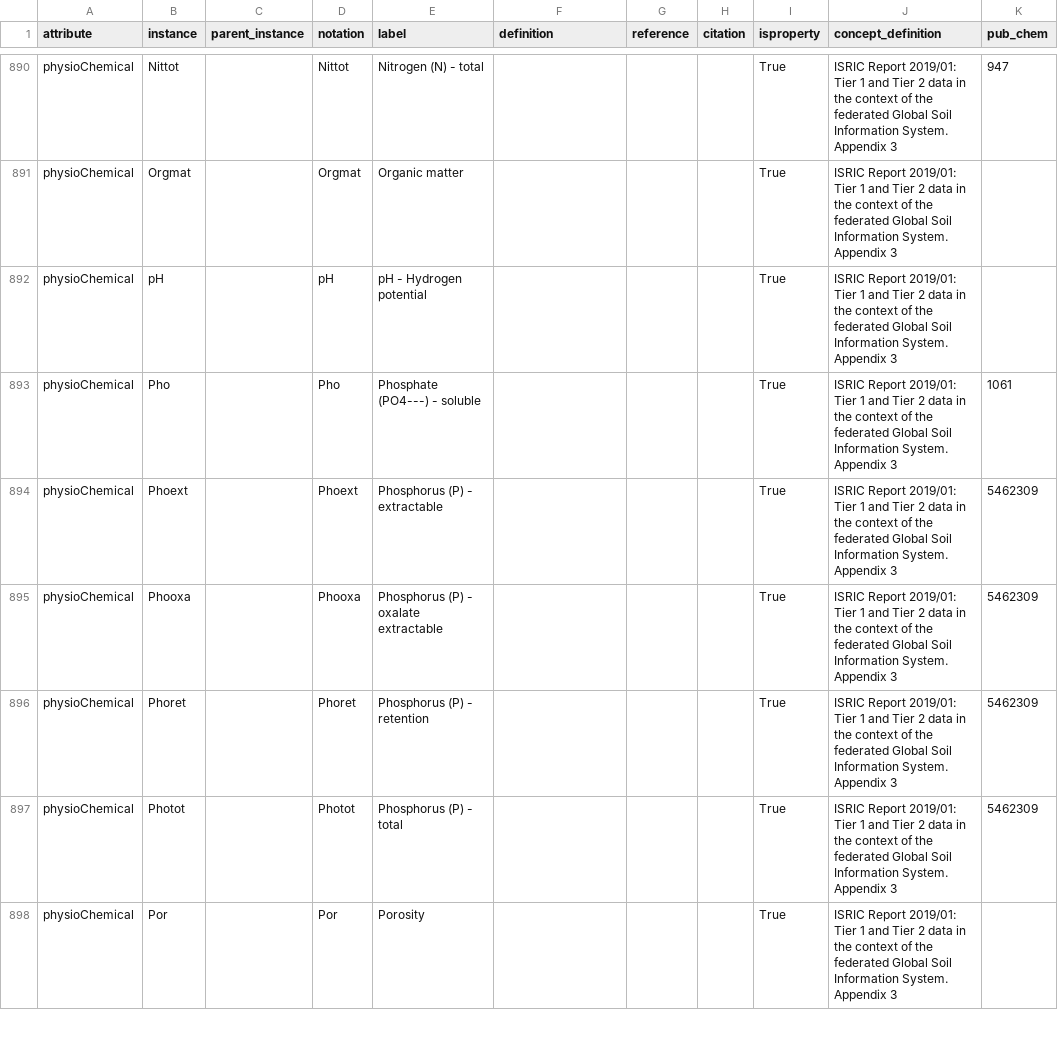
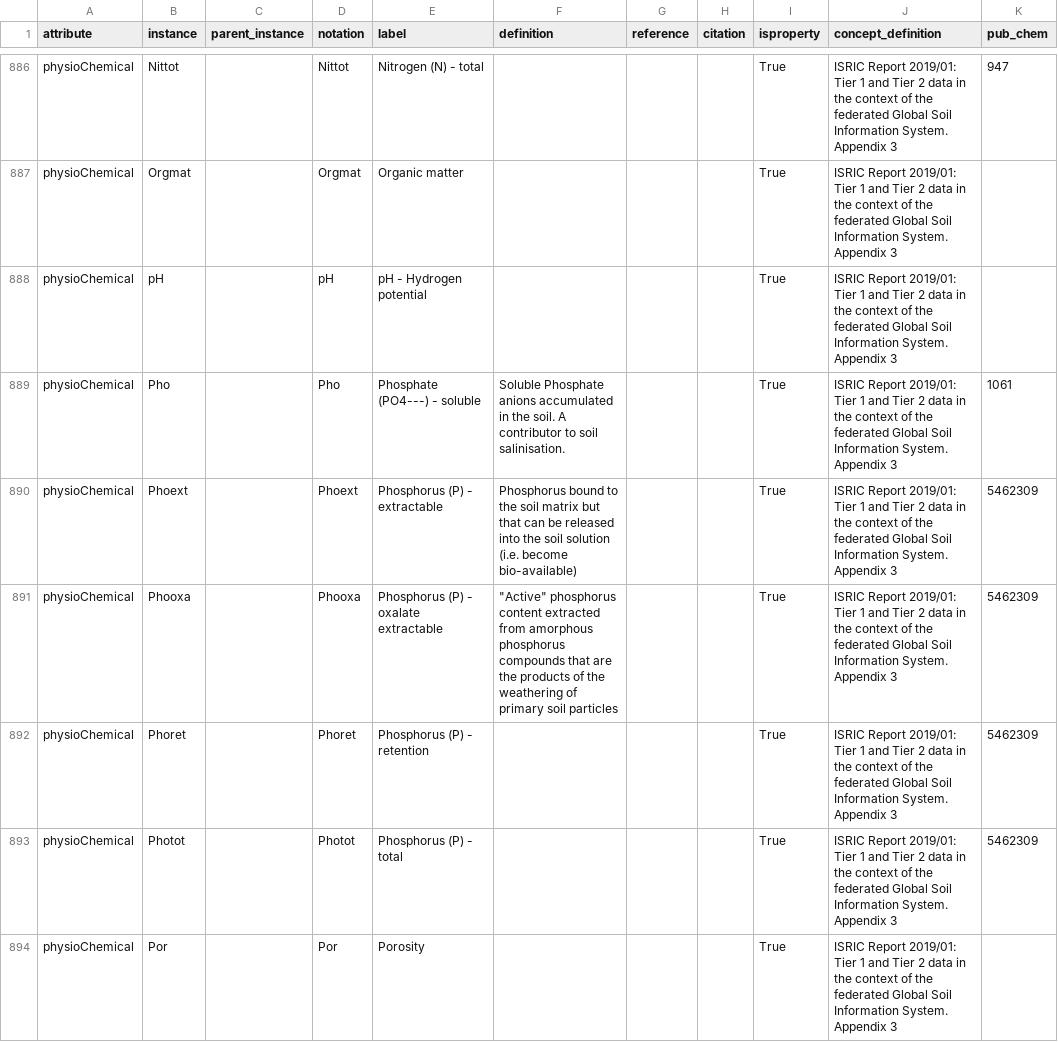
Before and after one commit to glosis-ld/glosis, a CSV file: csv_codelists/glosis_cl.csv, drawn as a sheet; only a part is shown, gaps mark what is left out; addresses are those after the commit; the diff covers the shown part only; the diff names each change by its address in the sheet, - before the commit and + after, or states it on an @@ line.

```diff
--- a/csv_codelists/glosis_cl.csv
+++ b/csv_codelists/glosis_cl.csv
-F889 (definition): (empty)
+F889 (definition): Soluble Phosphate anions accumulated in the soil. A contributor to soil salinisation.
-F890 (definition): (empty)
+F890 (definition): Phosphorus bound to the soil matrix but that can be released into the soil solution (i.e. become bio-available)
-F891 (definition): (empty)
+F891 (definition): "Active" phosphorus content extracted from amorphous phosphorus compounds that are the products of the weathering of primary soil particles
```
Also changed, not shown: 1 added row, 1 removed row, 32 moved rows and 66 edited cells elsewhere in this file, 18 other files.
